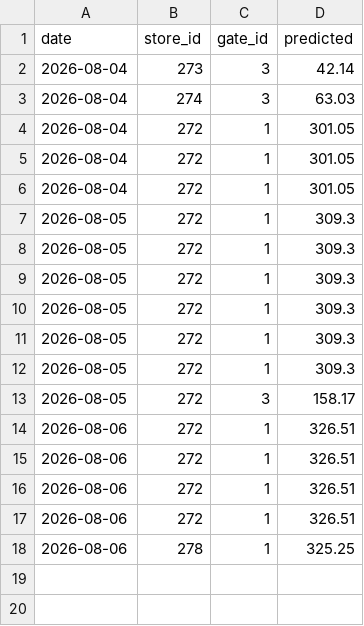
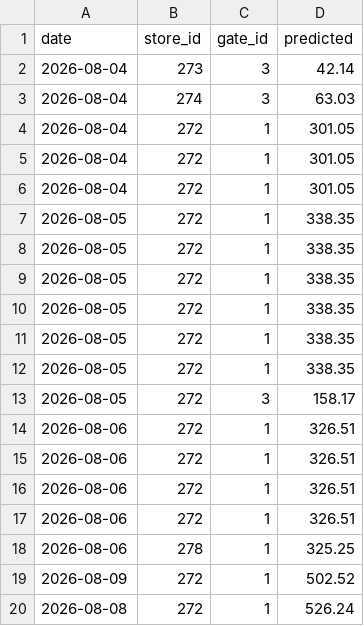
Before and after one commit to swarangi12/Footfall-prediction, a CSV file: prediction_log.csv, drawn as a sheet.

```diff
--- a/prediction_log.csv
+++ b/prediction_log.csv
@@ -6,8 +6,8 @@ date,store_id,gate_id,predicted
 2026-08-04,272,1,301.05
-2026-08-05,272,1,309.3
-2026-08-05,272,1,309.3
-2026-08-05,272,1,309.3
-2026-08-05,272,1,309.3
-2026-08-05,272,1,309.3
-2026-08-05,272,1,309.3
+2026-08-05,272,1,338.35
+2026-08-05,272,1,338.35
+2026-08-05,272,1,338.35
+2026-08-05,272,1,338.35
+2026-08-05,272,1,338.35
+2026-08-05,272,1,338.35
 2026-08-05,272,3,158.17
@@ -18 +18,3 @@ date,store_id,gate_id,predicted
 2026-08-06,278,1,325.25
+2026-08-09,272,1,502.52
+2026-08-08,272,1,526.24
```
Also changed, not shown: error_log.csv, 3 other files.
